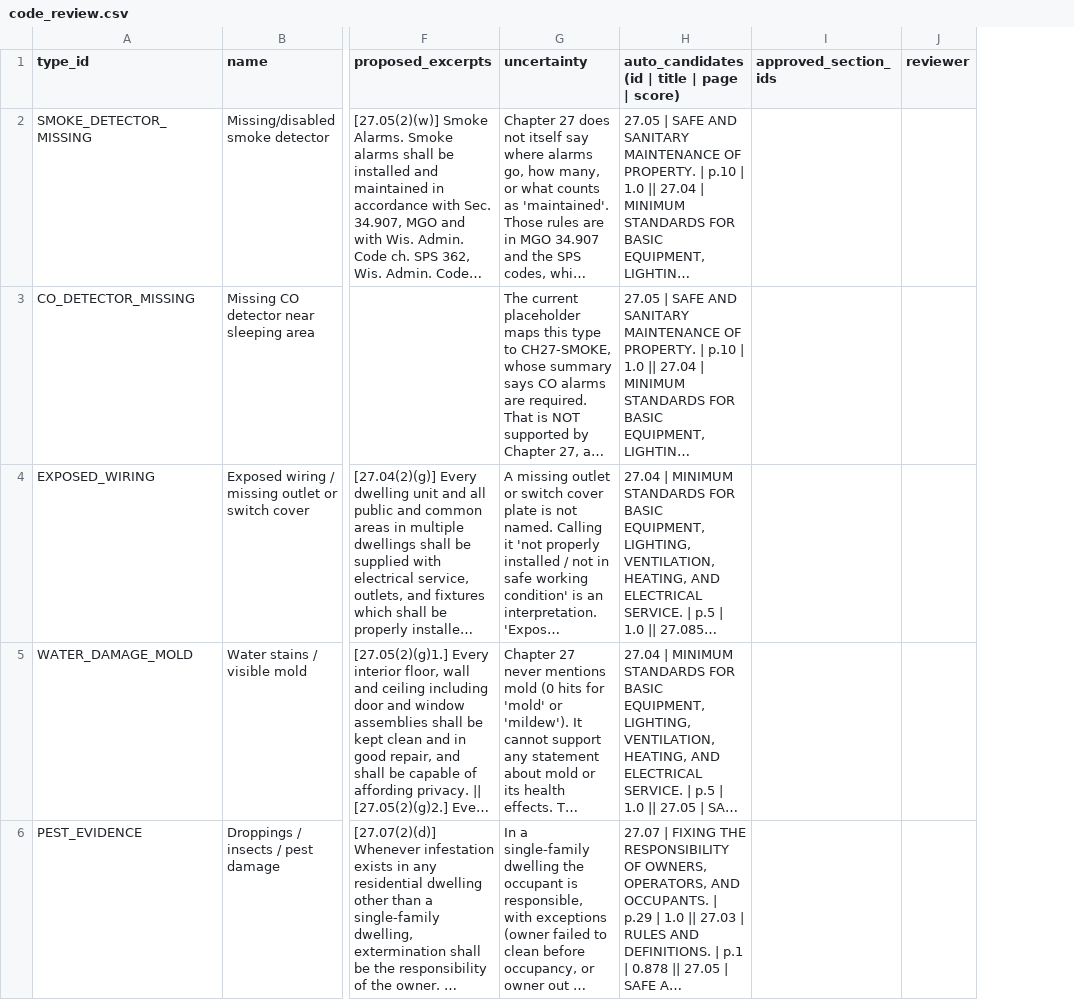
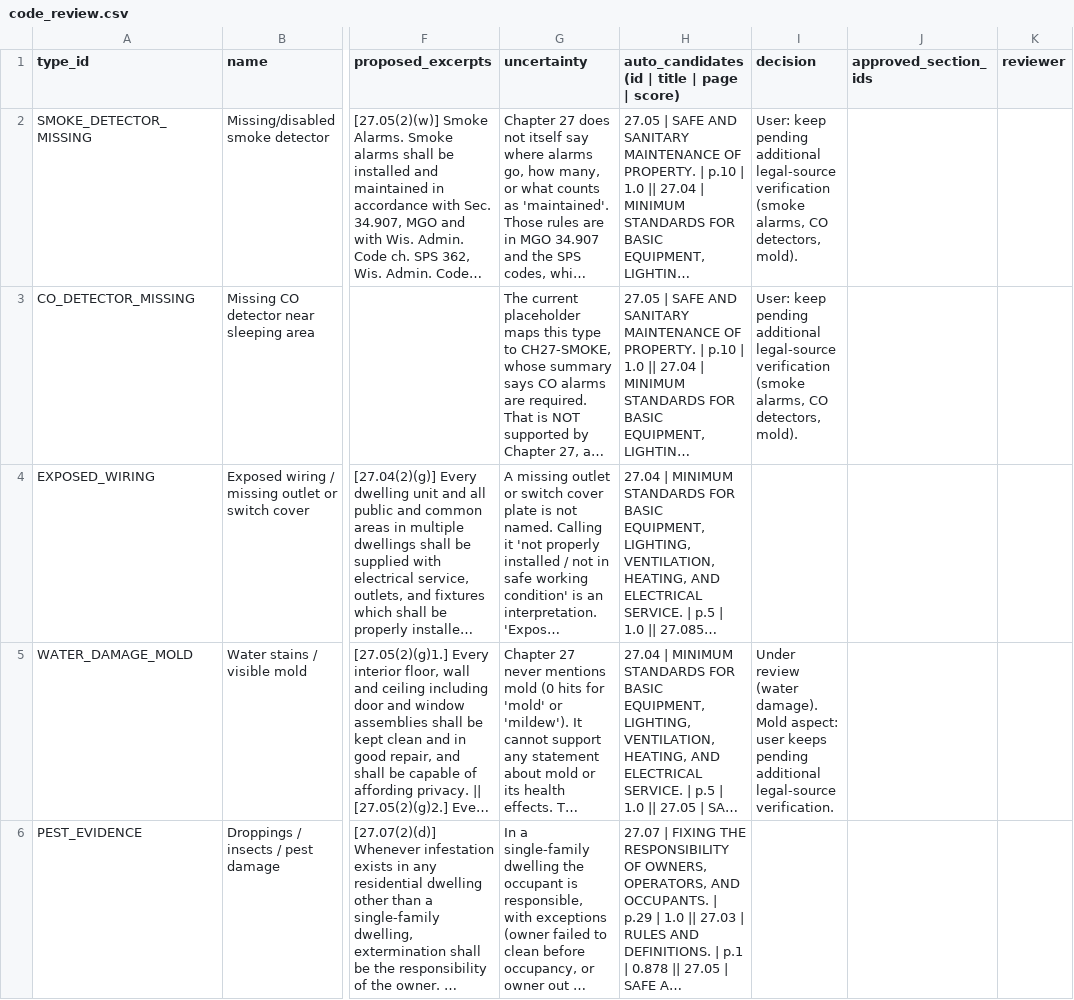
Before and after one commit to Yagya495/FixIT, a CSV file: eval/code_review.csv, drawn as a sheet; only a part is shown, gaps mark what is left out; long unchanged cells end in …; the diff covers the shown part only; the diff names each change by its address in the sheet, - before the commit and + after, or states it on an @@ line.

```diff
--- a/eval/code_review.csv
+++ b/eval/code_review.csv
+column I (decision), rows 2-5: User: keep pending additional legal-source verification (smoke alarms, CO detectors, mold). | User: keep pending additional legal-source verification (smoke alarms, CO detectors, mold). |  | Under review (water damage). Mold aspect: user keeps pending additional legal-source verification.
```
Also changed, not shown: 5 edited cells elsewhere in this file, 8 other files.
